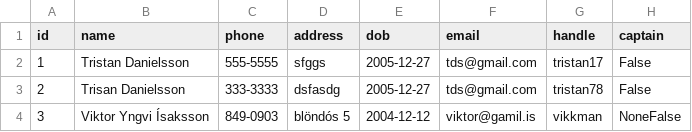
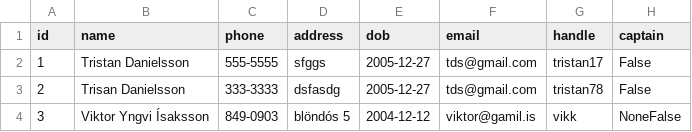
Before and after one commit to viktoryngvi/Verklegt_1, a CSV file: data/player_info.csv, drawn as a sheet.

```diff
--- a/data/player_info.csv
+++ b/data/player_info.csv
@@ -3,2 +3,2 @@ id,name,phone,address,dob,email,handle,captain
 2,Trisan Danielsson,333-3333,dsfasdg,2005-12-27,tds@gmail.com,tristan78,False
-3,Viktor Yngvi Ísaksson,849-0903,blöndós 5,2004-12-12,viktor@gamil.is,vikkman,NoneFalse
+3,Viktor Yngvi Ísaksson,849-0903,blöndós 5,2004-12-12,viktor@gamil.is,vikk,NoneFalse
```
Also changed, not shown: 3 other files.
